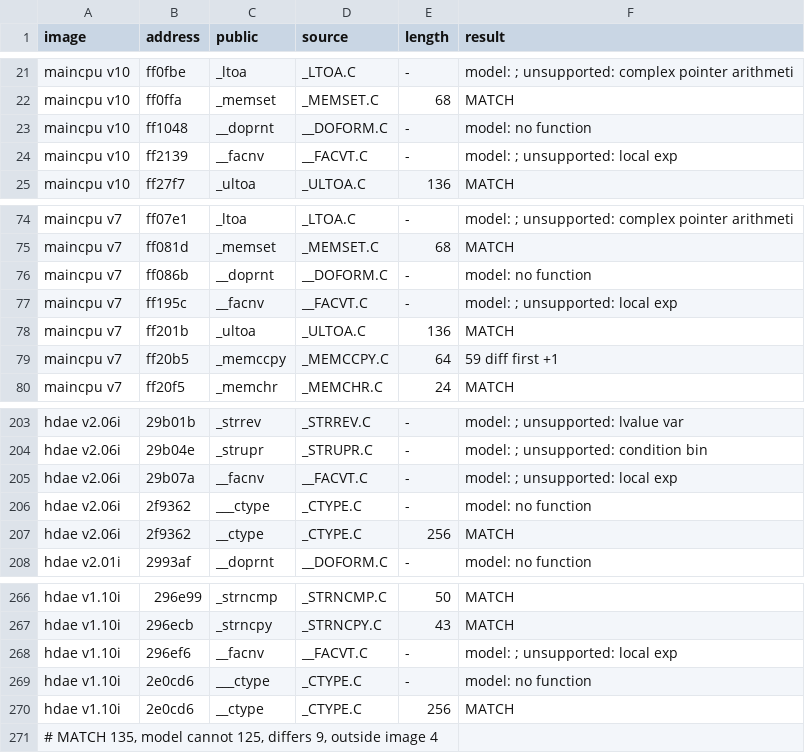
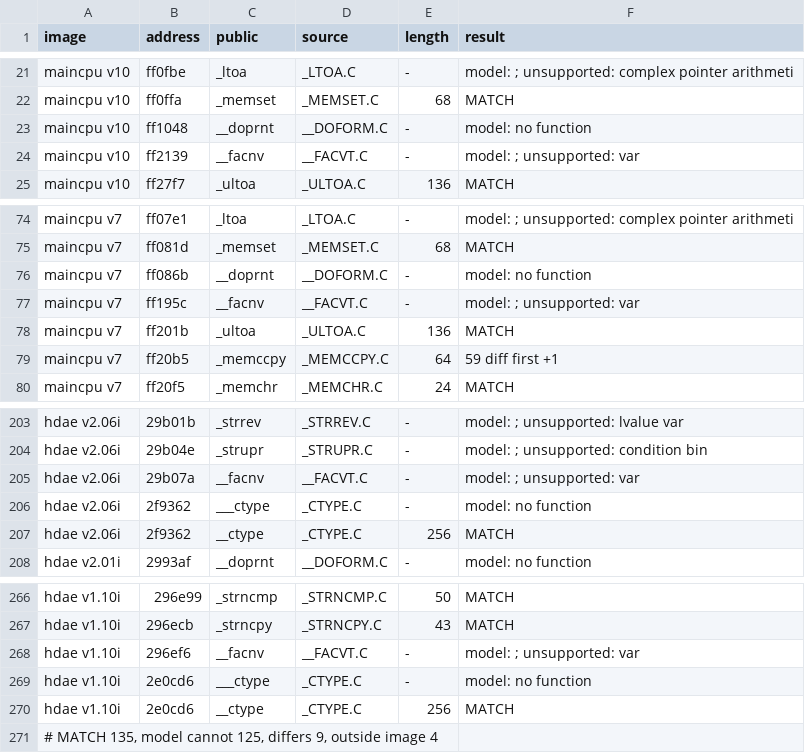
Before and after one commit to ArqueologiaDigital/technics-roms-disasm, a TSV file: scripts/analysis/cc900/results/pairs_model_kn5000.tsv, drawn as a sheet; only a part is shown, gaps mark what is left out.

```diff
--- a/scripts/analysis/cc900/results/pairs_model_kn5000.tsv
+++ b/scripts/analysis/cc900/results/pairs_model_kn5000.tsv
@@ -23,3 +23,3 @@ maincpu v10	ff0ffa	_memset	_MEMSET.C	68	MATCH
 maincpu v10	ff1048	__doprnt	__DOFORM.C	-	model: no function
-maincpu v10	ff2139	__facnv	__FACVT.C	-	model: ; unsupported: local exp
+maincpu v10	ff2139	__facnv	__FACVT.C	-	model: ; unsupported: var
 maincpu v10	ff27f7	_ultoa	_ULTOA.C	136	MATCH
@@ -76,3 +76,3 @@ maincpu v7	ff081d	_memset	_MEMSET.C	68	MATCH
 maincpu v7	ff086b	__doprnt	__DOFORM.C	-	model: no function
-maincpu v7	ff195c	__facnv	__FACVT.C	-	model: ; unsupported: local exp
+maincpu v7	ff195c	__facnv	__FACVT.C	-	model: ; unsupported: var
 maincpu v7	ff201b	_ultoa	_ULTOA.C	136	MATCH
@@ -204,3 +204,3 @@ hdae v2.06i	29b01b	_strrev	_STRREV.C	-	model: ; unsupported: lvalue var
 hdae v2.06i	29b04e	_strupr	_STRUPR.C	-	model: ; unsupported: condition bin
-hdae v2.06i	29b07a	__facnv	__FACVT.C	-	model: ; unsupported: local exp
+hdae v2.06i	29b07a	__facnv	__FACVT.C	-	model: ; unsupported: var
 hdae v2.06i	2f9362	___ctype	_CTYPE.C	-	model: no function
@@ -267,3 +267,3 @@ hdae v1.10i	296e99	_strncmp	_STRNCMP.C	50	MATCH
 hdae v1.10i	296ecb	_strncpy	_STRNCPY.C	43	MATCH
-hdae v1.10i	296ef6	__facnv	__FACVT.C	-	model: ; unsupported: local exp
+hdae v1.10i	296ef6	__facnv	__FACVT.C	-	model: ; unsupported: var
 hdae v1.10i	2e0cd6	___ctype	_CTYPE.C	-	model: no function
```
Also changed, not shown: 4 other files.
